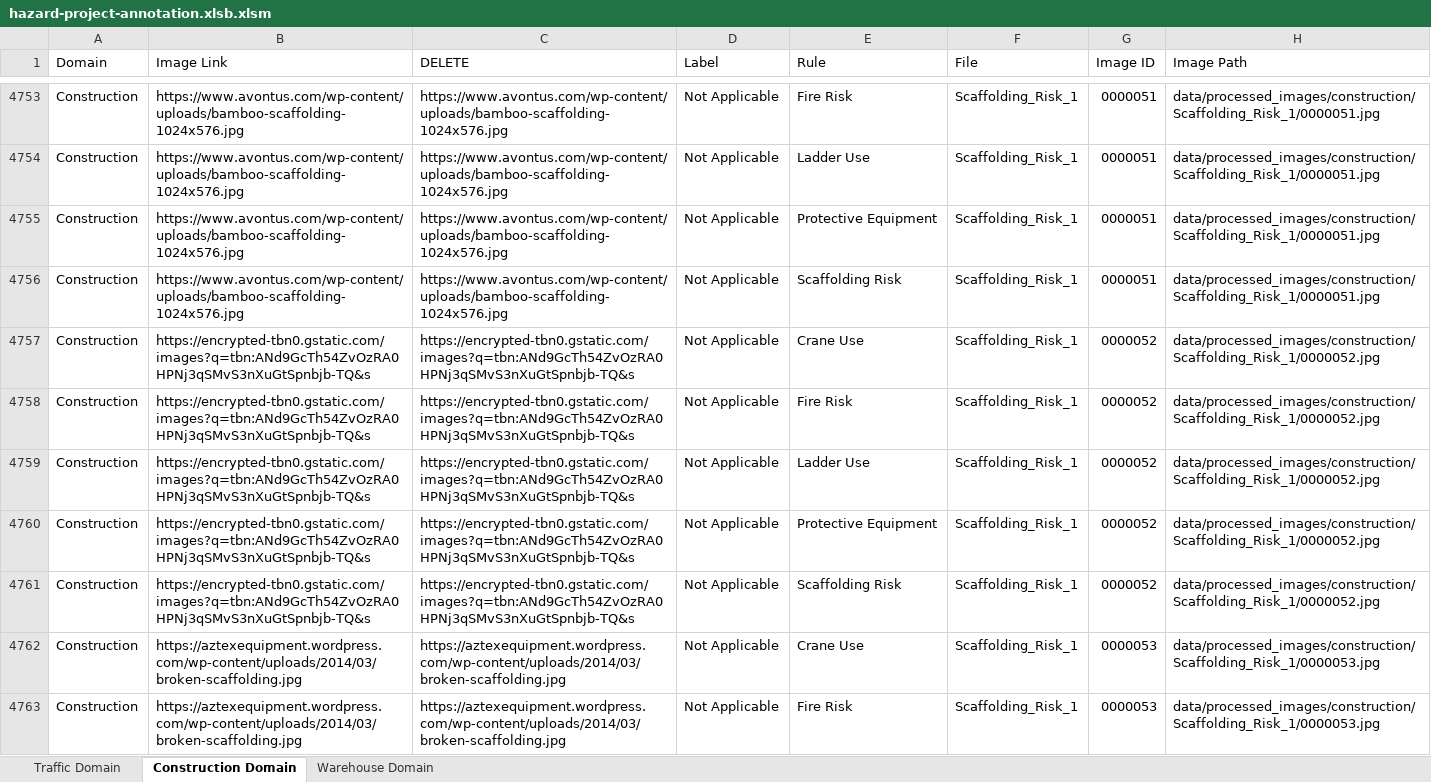
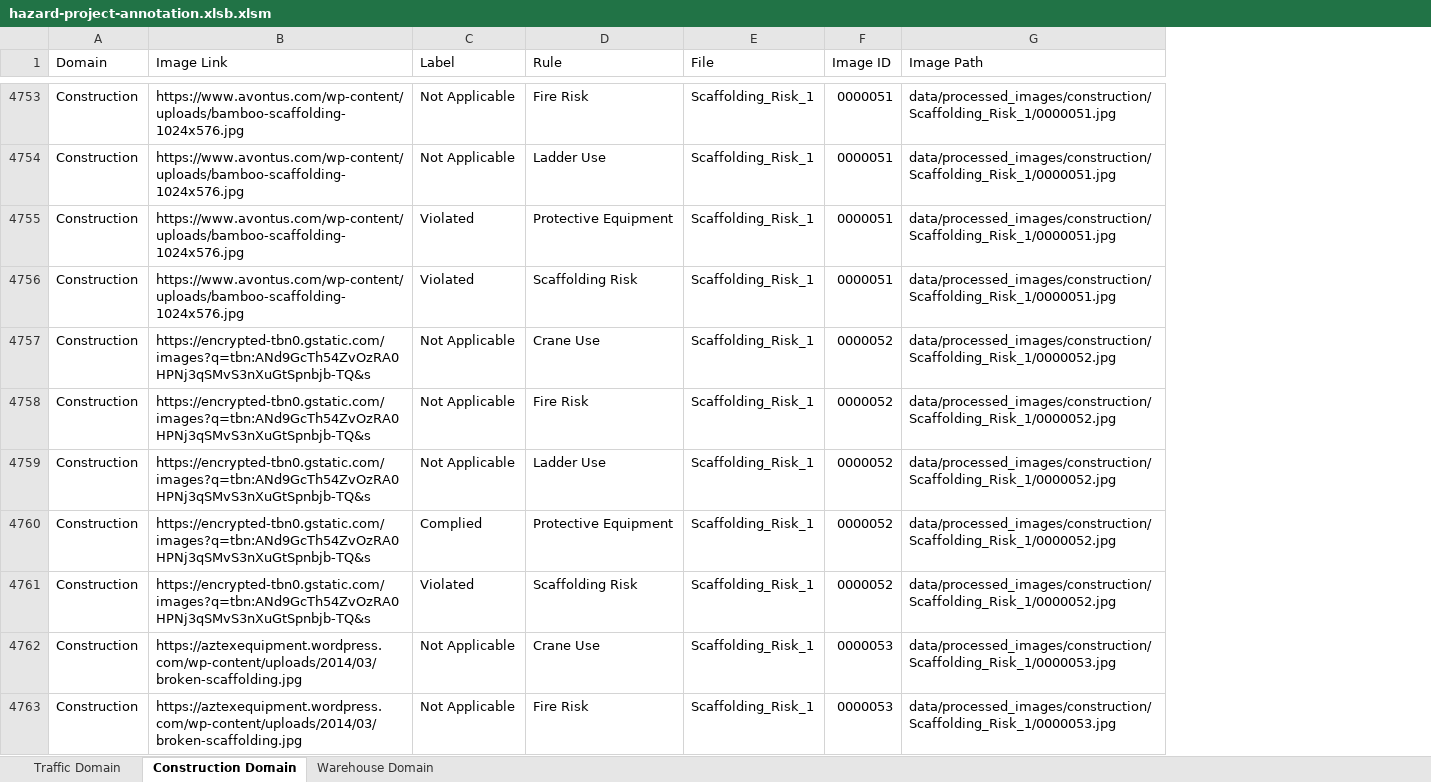
Before and after one commit to Haruharu-hub/hazard-project, an Excel workbook: data/annotations/hazard-project-annotation.xlsb.xlsm, sheet Construction Domain, drawn as a sheet; only a part is shown, gaps mark what is left out; values as stored, in another font and other column widths than the file's, no cell formats; removed rows and columns are numbered as before the commit, all else as after; the diff covers the shown part only; the diff names each change by its address in the sheet, - before the commit and + after, or states it on an @@ line.

Commit message:
Added construction annotation - 30Sept

```diff
--- a/data/annotations/hazard-project-annotation.xlsb.xlsm (sheet Construction Domain)
+++ b/data/annotations/hazard-project-annotation.xlsb.xlsm (sheet Construction Domain)
-column C (DELETE), rows 4753-4763: https://www.avontus.com/wp-content/uploads/bamboo-scaffolding-1024x576.jpg | https://www.avontus.com/wp-content/uploads/bamboo-scaffolding-1024x576.jpg | https://www.avontus.com/wp-content/uploads/bamboo-scaffolding-1024x576.jpg | https://www.avontus.com/wp-content/uploads/bamboo-scaffolding-1024x576.jpg | https://encrypted-tbn0.gstatic.com/images?q=tbn:ANd9GcTh54ZvOzRA0HPNj3qSMvS3nXuGtSpnbjb-TQ&s | https://encrypted-tbn0.gstatic.com/images?q=tbn:ANd9GcTh54ZvOzRA0HPNj3qSMvS3nXuGtSpnbjb-TQ&s | https://encrypted-tbn0.gstatic.com/images?q=tbn:ANd9GcTh54ZvOzRA0HPNj3qSMvS3nXuGtSpnbjb-TQ&s | https://encrypted-tbn0.gstatic.com/images?q=tbn:ANd9GcTh54ZvOzRA0HPNj3qSMvS3nXuGtSpnbjb-TQ&s | https://encrypted-tbn0.gstatic.com/images?q=tbn:ANd9GcTh54ZvOzRA0HPNj3qSMvS3nXuGtSpnbjb-TQ&s | https://aztexequipment.wordpress.com/wp-content/uploads/2014/03/broken-scaffolding.jpg | https://aztexequipment.wordpress.com/wp-content/uploads/2014/03/broken-scaffolding.jpg
-C4755:C4756 (Label): Not Applicable
+C4755:C4756 (Label): Violated
-C4760 (Label): Not Applicable
+C4760 (Label): Complied
-C4761 (Label): Not Applicable
+C4761 (Label): Violated
```
Also changed, not shown: 155 edited cells elsewhere in this sheet, cell formats.
